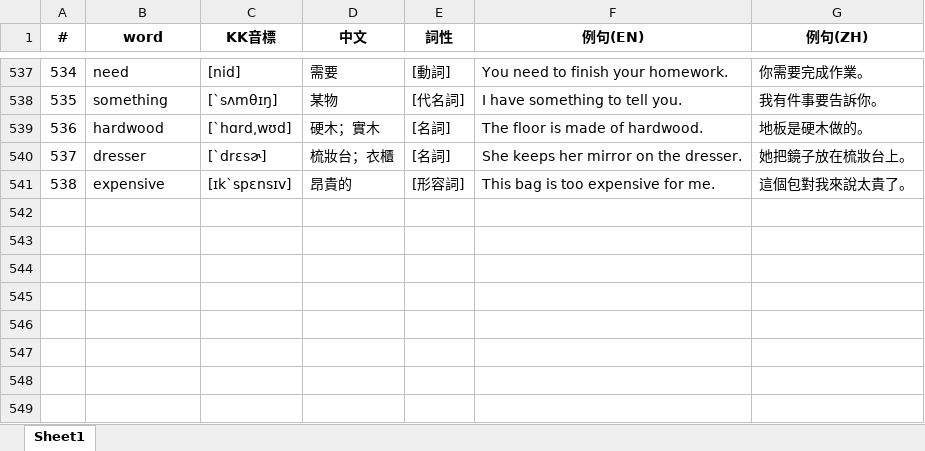
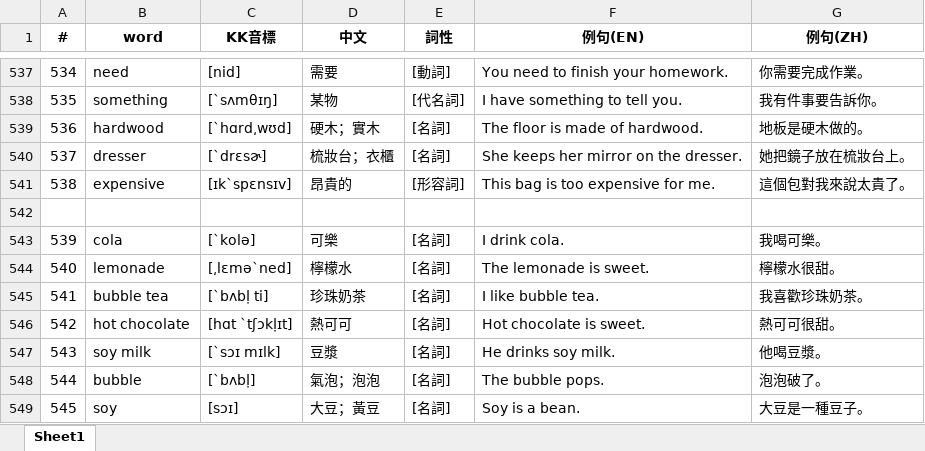
Before and after one commit to bwm0822/study, an Excel workbook: doc/voca.xlsx, sheet Sheet1, drawn as a sheet; only a part is shown, gaps mark what is left out; values as stored, in another font and other column widths than the file's, no borders; the diff names each change by its address in the sheet, - before the commit and + after, or states it on an @@ line.

```diff
--- a/doc/voca.xlsx (sheet Sheet1)
+++ b/doc/voca.xlsx (sheet Sheet1)
+row 542: (empty)
+row 543: 539 | cola | [ˋkolə] | 可樂 | [名詞] | I drink cola. | 我喝可樂。
+row 544: 540 | lemonade | [͵lɛməˋned] | 檸檬水 | [名詞] | The lemonade is sweet. | 檸檬水很甜。
+row 545: 541 | bubble tea | [ˋbʌbḷ ti] | 珍珠奶茶 | [名詞] | I like bubble tea. | 我喜歡珍珠奶茶。
+row 546: 542 | hot chocolate | [hɑt ˋtʃɔkḷɪt] | 熱可可 | [名詞] | Hot chocolate is sweet. | 熱可可很甜。
+row 547: 543 | soy milk | [ˋsɔɪ mɪlk] | 豆漿 | [名詞] | He drinks soy milk. | 他喝豆漿。
+row 548: 544 | bubble | [ˋbʌbḷ] | 氣泡；泡泡 | [名詞] | The bubble pops. | 泡泡破了。
+row 549: 545 | soy | [sɔɪ] | 大豆；黃豆 | [名詞] | Soy is a bean. | 大豆是一種豆子。
```
Also changed, not shown: 1 other file.
